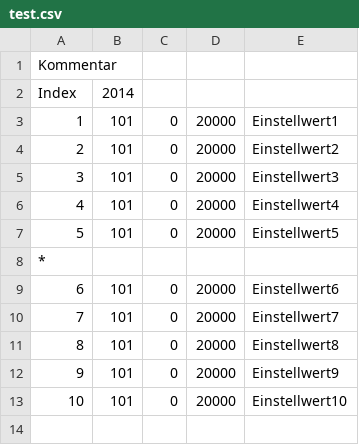
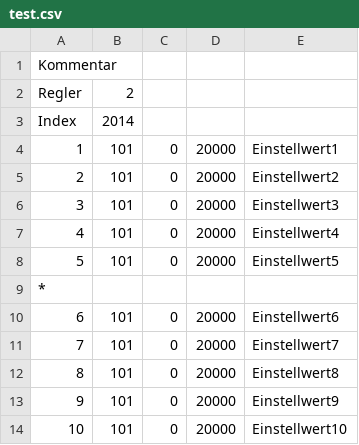
Before and after one commit to FSMaxB/rpq2, a CSV file: einstell/test.csv, drawn as a sheet.

Commit message:
Index und Regler werden ausgelesen

```diff
--- a/einstell/test.csv
+++ b/einstell/test.csv
@@ -1,2 +1,3 @@
 Kommentar
+Regler,2
 Index,2014
```
Also changed, not shown: 2 other files.
